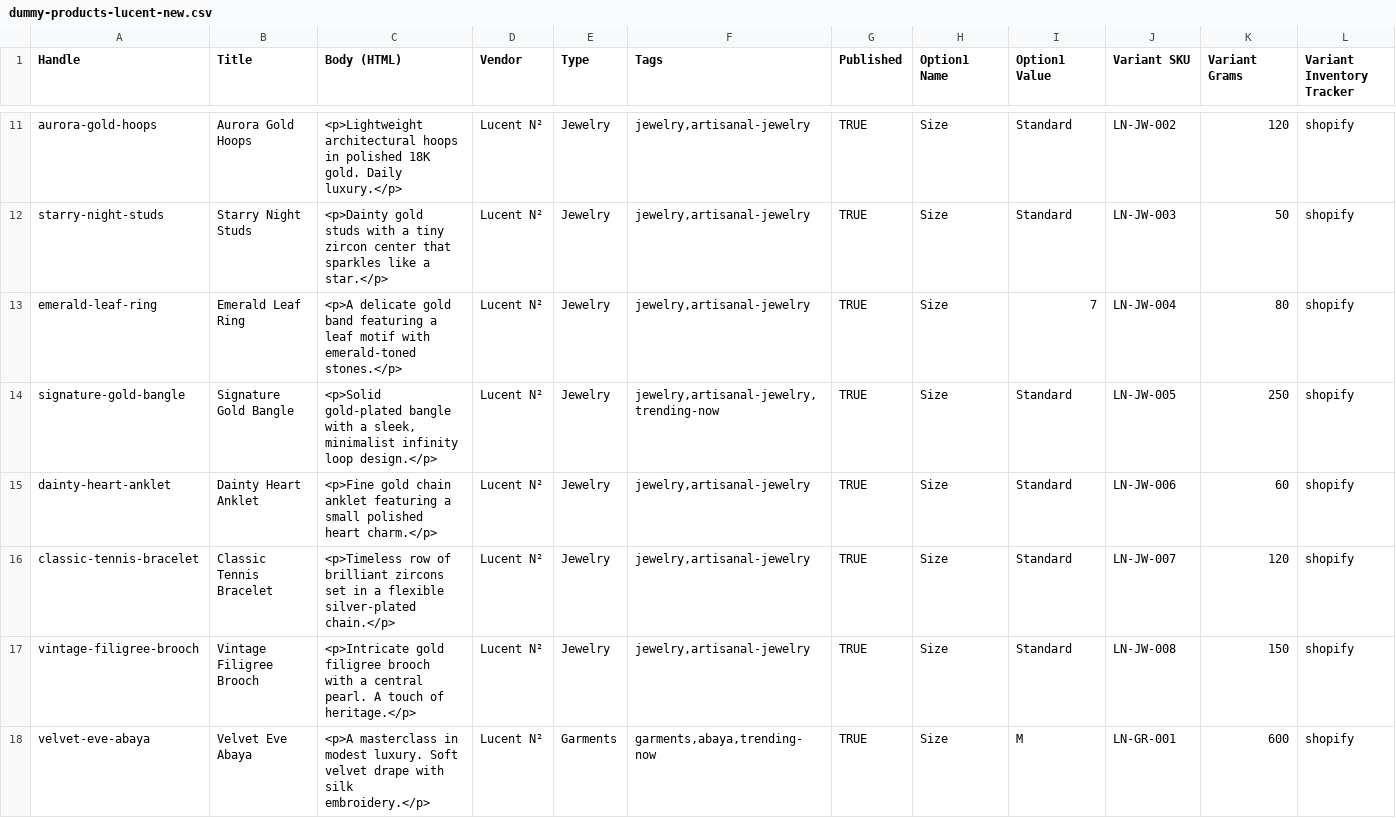
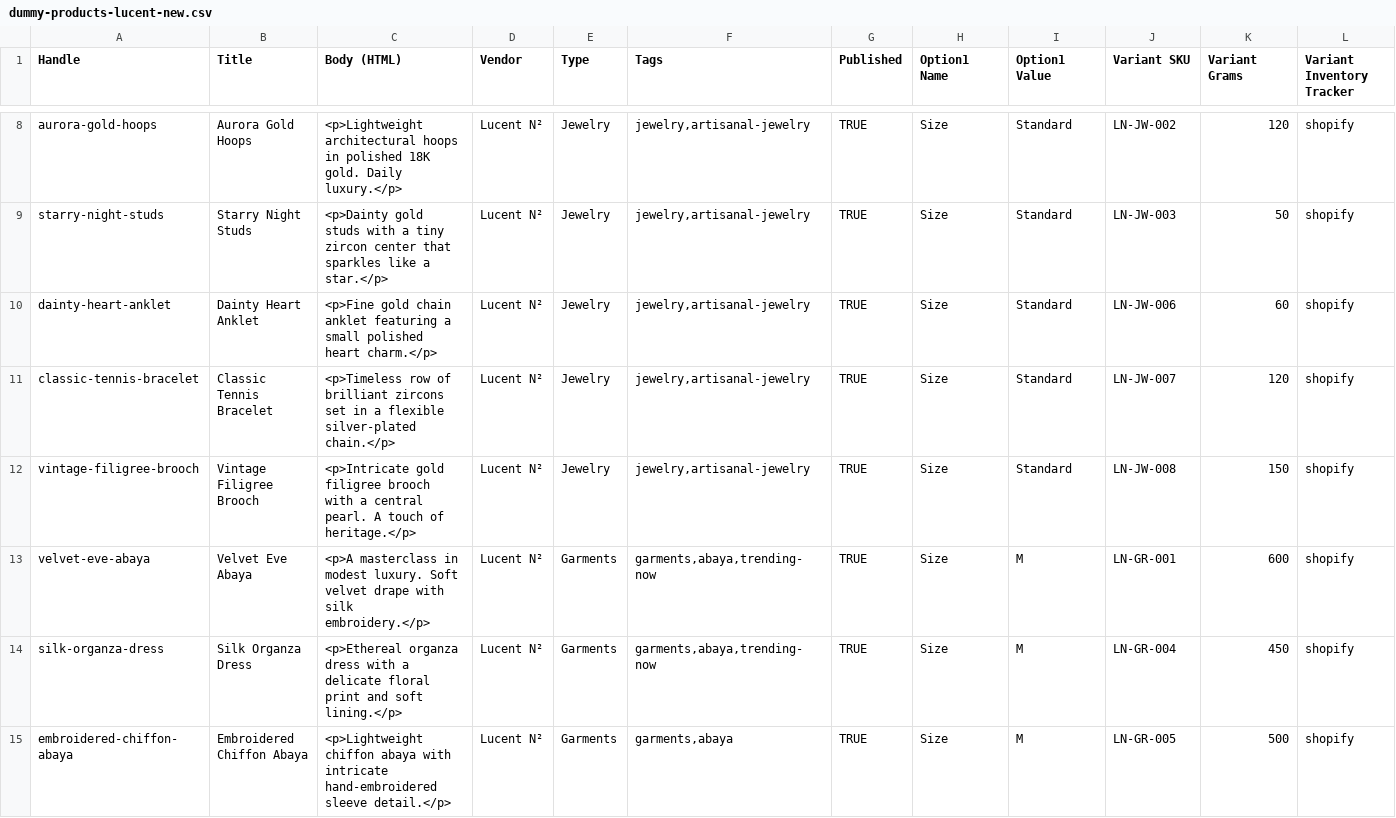
Before and after one commit to Haider899/My-Shopify, a CSV file: dummy-products-lucent-new.csv, drawn as a sheet; only a part is shown, gaps mark what is left out; the shorter side is filled out with more unchanged rows; rows hold the shown columns only; the diff covers the shown part only; the diff names each change by its address in the sheet, - before the commit and + after, or states it on an @@ line.

Commit message:
fix: add trial-safe CSV versions to bypass Shopify account restrictions

```diff
--- a/dummy-products-lucent-new.csv
+++ b/dummy-products-lucent-new.csv
-row 13: emerald-leaf-ring | Emerald Leaf Ring | <p>A delicate gold band featuring a leaf motif with emerald-toned stones.</p> | Lucent N² | Jewelry | jewelry,artisanal-jewelry | TRUE | Size | 7 | LN-JW-004 | 80 | shopify
-row 14: signature-gold-bangle | Signature Gold Bangle | <p>Solid gold-plated bangle with a sleek, minimalist infinity loop design.</p> | Lucent N² | Jewelry | jewelry,artisanal-jewelry,trending-now | TRUE | Size | Standard | LN-JW-005 | 250 | shopify
```
Also changed, not shown: 7 removed rows elsewhere in this file, 2 other files.
